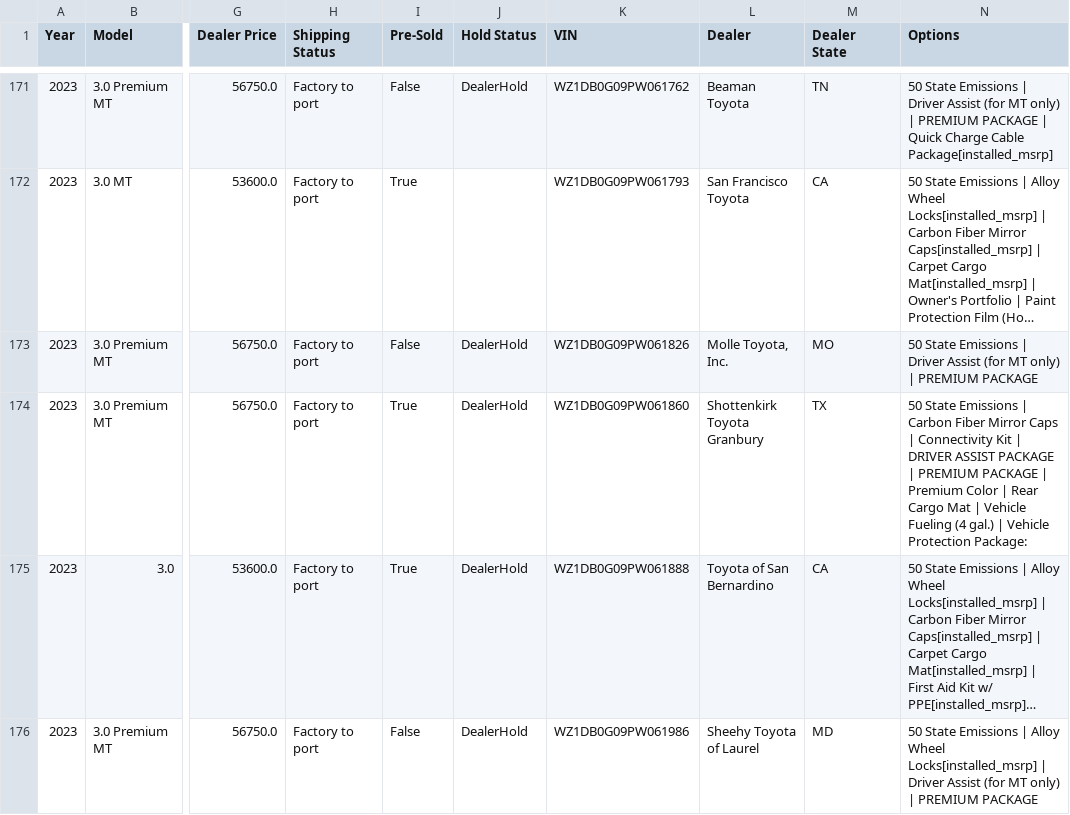
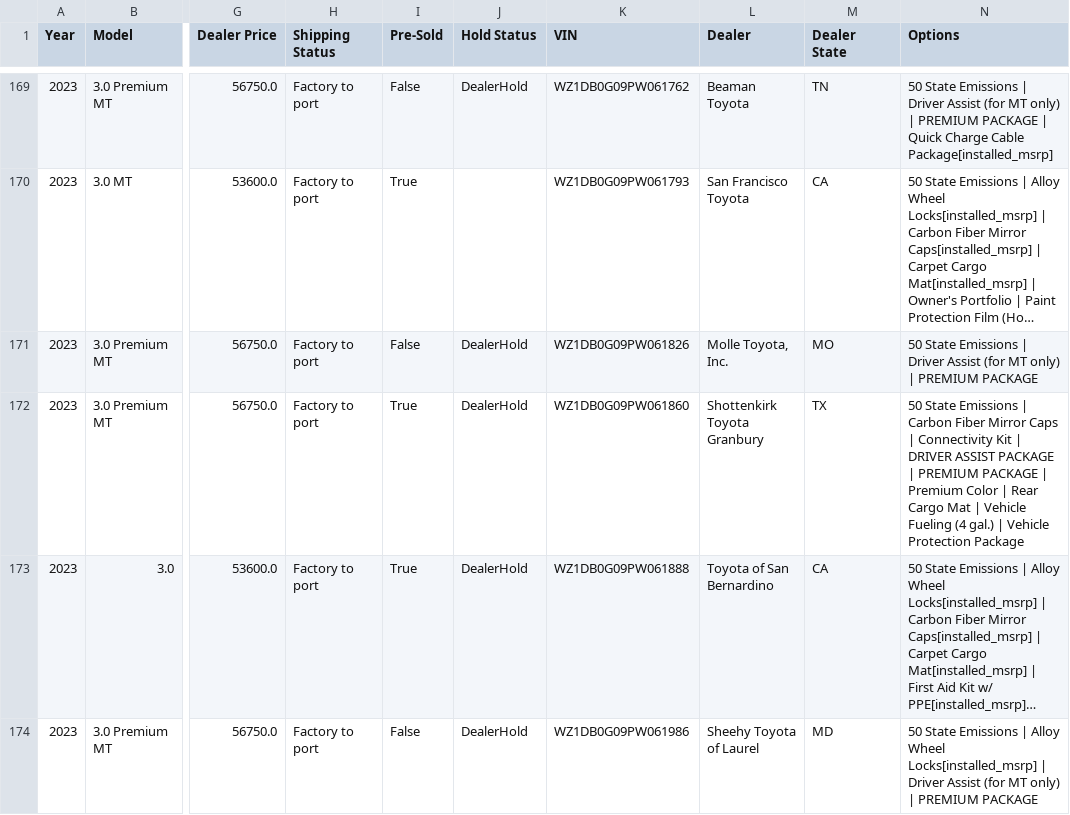
Before and after one commit to yowzar/yotagrabber, a CSV file: output/supra.csv, drawn as a sheet; only a part is shown, gaps mark what is left out; long unchanged cells end in …; addresses are those after the commit; the diff covers the shown part only; the diff names each change by its address in the sheet, - before the commit and + after, or states it on an @@ line.

```diff
--- a/output/supra.csv
+++ b/output/supra.csv
-N172 (Options): …Vehicle Protection Package:
+N172 (Options): …Vehicle Protection Package
```
Also changed, not shown: 3 added rows, 5 removed rows and 11 edited cells elsewhere in this file, output/camryhybrid.csv, output/grcorolla.csv, 53 other files.
